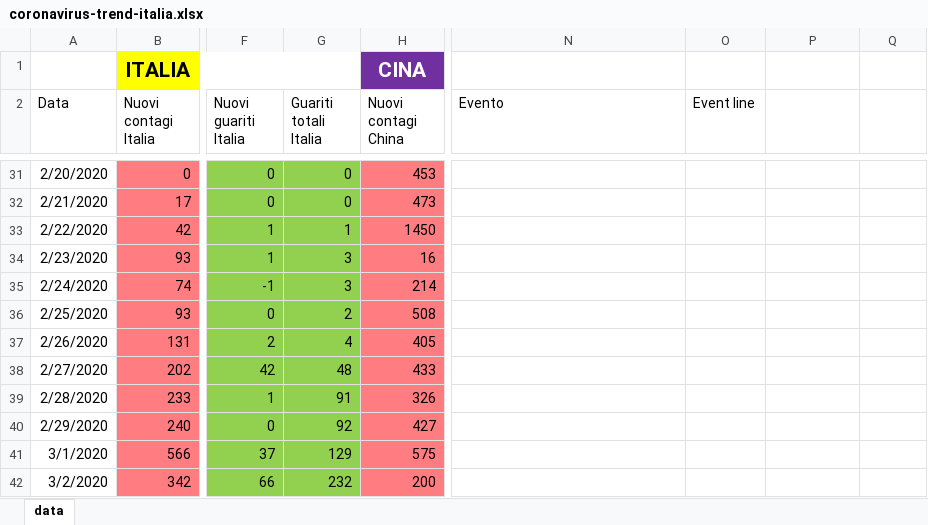
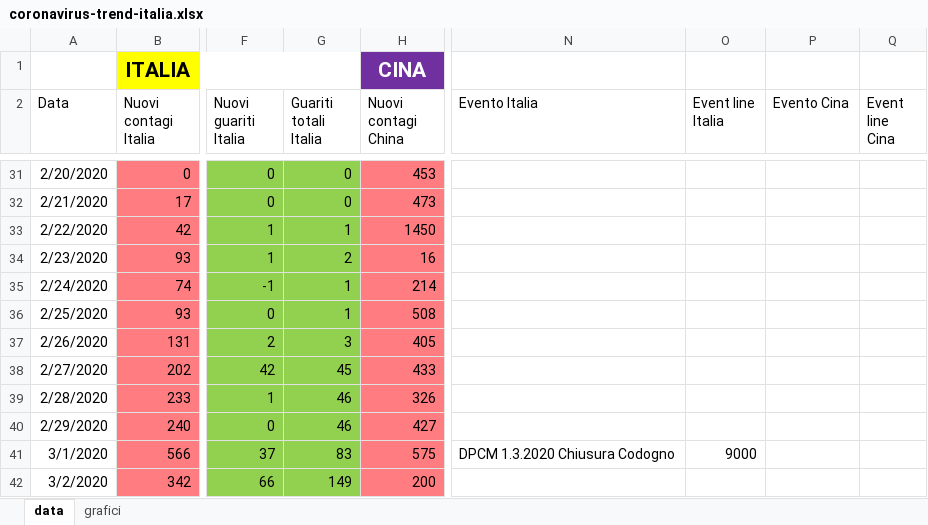
Before and after one commit to GioEmme/COVID-19-Trend-Italia, an Excel workbook: coronavirus-trend-italia.xlsx, sheet data, drawn as a sheet; only a part is shown, gaps mark what is left out; values as stored, in another font and other column widths than the file's, no borders; charts and pictures and table styles not drawn; the diff covers the shown part only; the diff names each change by its address in the sheet, - before the commit and + after, or states it on an @@ line.

Commit message:
Update coronavirus-trend-italia.xlsx

```diff
--- a/coronavirus-trend-italia.xlsx (sheet data)
+++ b/coronavirus-trend-italia.xlsx (sheet data)
+sheet tab: grafici
-N2: Evento
+N2: Evento Italia
-O2: Event line
+O2: Event line Italia
-P2: (empty)
+P2: Evento Cina
-Q2: (empty)
+Q2: Event line Cina
-G34 (Guariti totali Italia): 3
+G34 (Guariti totali Italia): 2
-G35 (Guariti totali Italia): 3
+G35 (Guariti totali Italia): 1
-G36 (Guariti totali Italia): 2
+G36 (Guariti totali Italia): 1
-G37 (Guariti totali Italia): 4
+G37 (Guariti totali Italia): 3
-G38 (Guariti totali Italia): 48
+G38 (Guariti totali Italia): 45
-G39 (Guariti totali Italia): 91
+G39 (Guariti totali Italia): 46
-G40 (Guariti totali Italia): 92
+G40 (Guariti totali Italia): 46
-G41 (Guariti totali Italia): 129
+G41 (Guariti totali Italia): 83
-N41 (Evento Italia): (empty)
+N41 (Evento Italia): DPCM 1.3.2020 Chiusura Codogno
-O41 (Event line Italia): (empty)
+O41 (Event line Italia): 9000
-G42 (Guariti totali Italia): 232
+G42 (Guariti totali Italia): 149
```
Also changed, not shown: 1 added row and 23 edited cells elsewhere in this sheet, charts or pictures.
